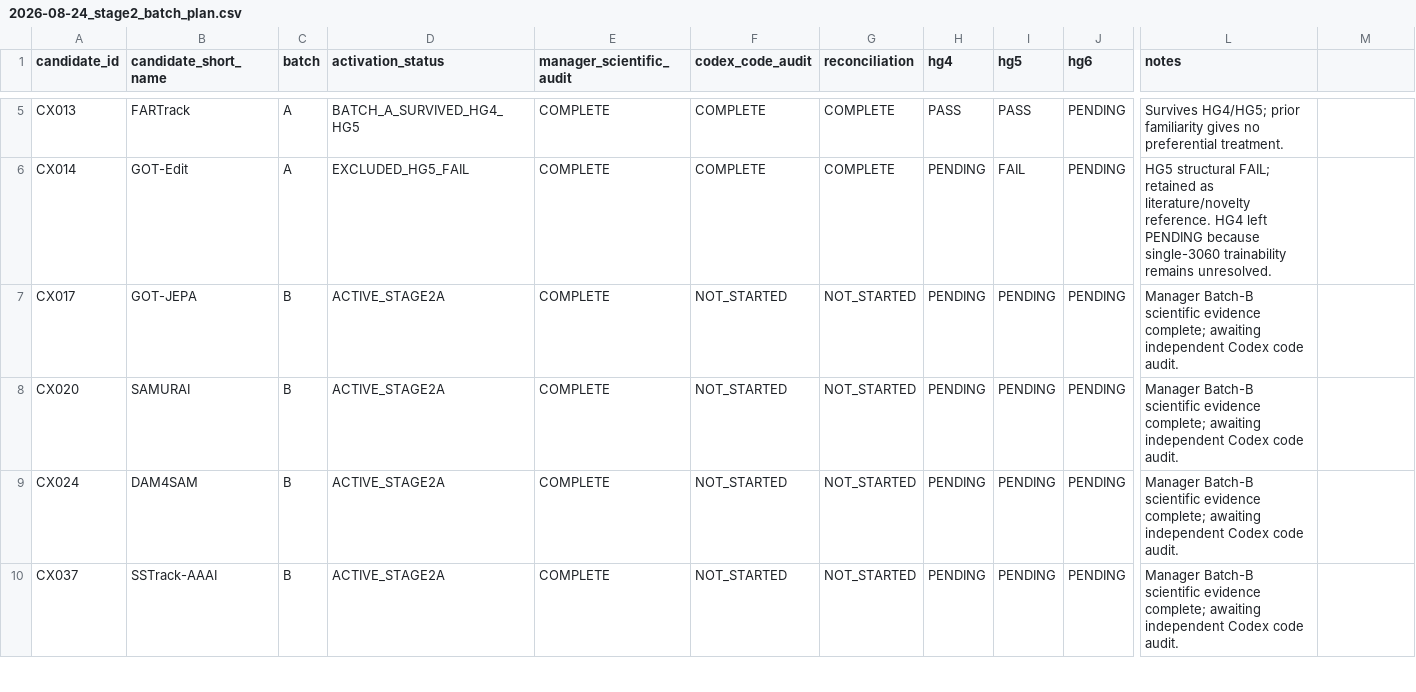
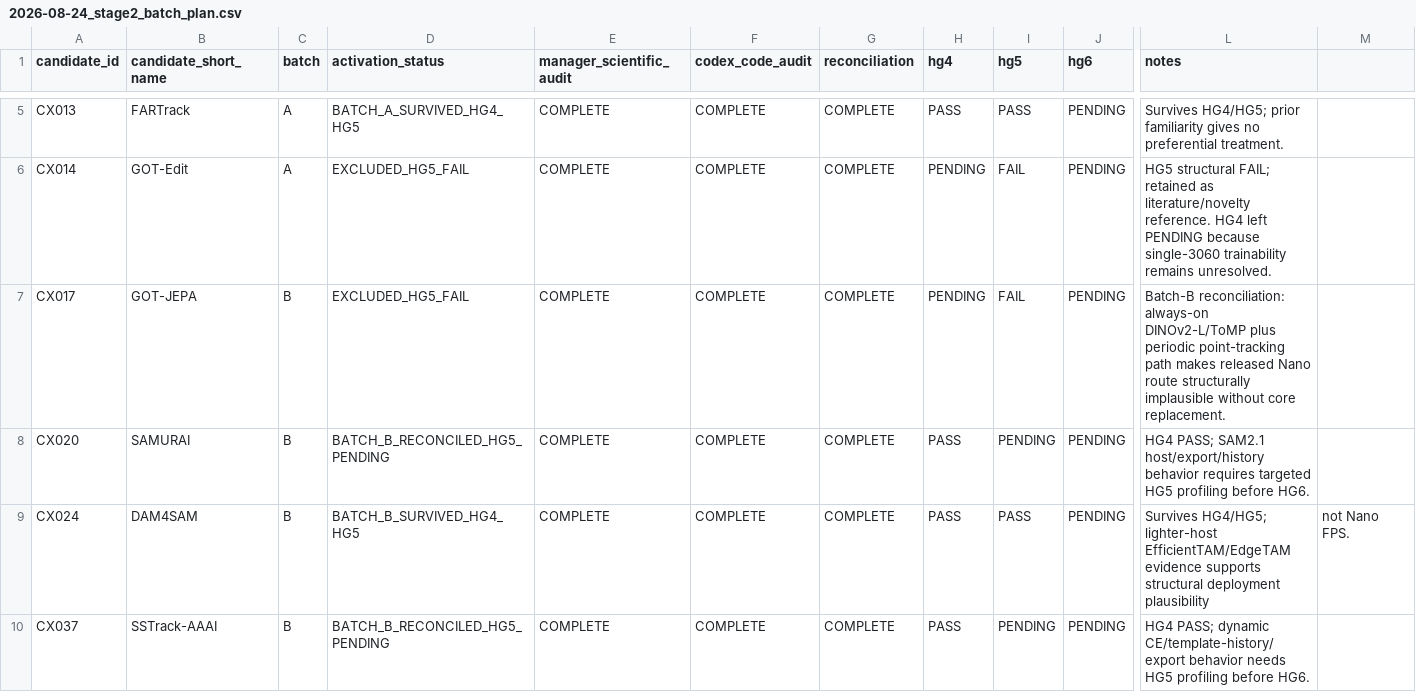
Before and after one commit to KayIsora/Q1_TrackingResearch, a CSV file: screening/manager/2026-08-24_stage2_batch_plan.csv, drawn as a sheet; only a part is shown, gaps mark what is left out; the diff covers the shown part only; the diff names each change by its address in the sheet, - before the commit and + after, or states it on an @@ line.

Commit message:
Close Batch B and activate Batch C

```diff
--- a/screening/manager/2026-08-24_stage2_batch_plan.csv
+++ b/screening/manager/2026-08-24_stage2_batch_plan.csv
-D7 (activation_status): ACTIVE_STAGE2A
+D7 (activation_status): EXCLUDED_HG5_FAIL
-F7:F10 (codex_code_audit): NOT_STARTED
+F7:F10 (codex_code_audit): COMPLETE
-G7:G10 (reconciliation): NOT_STARTED
+G7:G10 (reconciliation): COMPLETE
-I7 (hg5): PENDING
+I7 (hg5): FAIL
-L7 (notes): Manager Batch-B scientific evidence complete; awaiting independent Codex code audit.
+L7 (notes): Batch-B reconciliation: always-on DINOv2-L/ToMP plus periodic point-tracking path makes released Nano route structurally implausible without core replacement.
-D8 (activation_status): ACTIVE_STAGE2A
+D8 (activation_status): BATCH_B_RECONCILED_HG5_PENDING
-H8:H10 (hg4): PENDING
+H8:H10 (hg4): PASS
-L8 (notes): Manager Batch-B scientific evidence complete; awaiting independent Codex code audit.
+L8 (notes): HG4 PASS; SAM2.1 host/export/history behavior requires targeted HG5 profiling before HG6.
-D9 (activation_status): ACTIVE_STAGE2A
+D9 (activation_status): BATCH_B_SURVIVED_HG4_HG5
-I9 (hg5): PENDING
+I9 (hg5): PASS
-L9 (notes): Manager Batch-B scientific evidence complete; awaiting independent Codex code audit.
+L9 (notes): Survives HG4/HG5; lighter-host EfficientTAM/EdgeTAM evidence supports structural deployment plausibility
-M9: (empty)
+M9: not Nano FPS.
-D10 (activation_status): ACTIVE_STAGE2A
+D10 (activation_status): BATCH_B_RECONCILED_HG5_PENDING
-L10 (notes): Manager Batch-B scientific evidence complete; awaiting independent Codex code audit.
+L10 (notes): HG4 PASS; dynamic CE/template-history/export behavior needs HG5 profiling before HG6.
```
Also changed, not shown: 18 edited cells elsewhere in this file.
